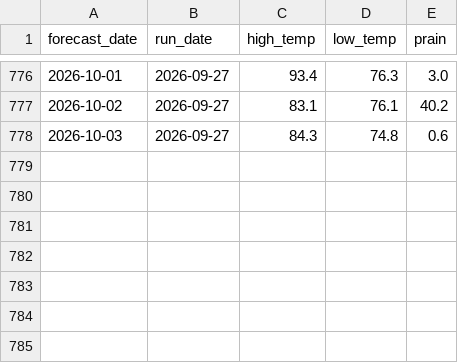
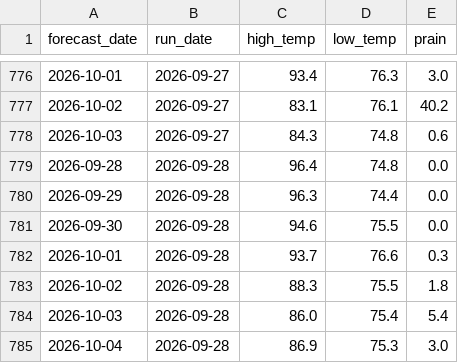
Before and after one commit to alexanderjefferson/taiwan-weather-tracker, a CSV file: data/forecasts/forecasts_master.csv, drawn as a sheet; only a part is shown, gaps mark what is left out; the diff names each change by its address in the sheet, - before the commit and + after, or states it on an @@ line.

Commit message:
daily forecast update

```diff
--- a/data/forecasts/forecasts_master.csv
+++ b/data/forecasts/forecasts_master.csv
+row 779: 2026-09-28 | 2026-09-28 | 96.4 | 74.8 | 0.0
+row 780: 2026-09-29 | 2026-09-28 | 96.3 | 74.4 | 0.0
+row 781: 2026-09-30 | 2026-09-28 | 94.6 | 75.5 | 0.0
+row 782: 2026-10-01 | 2026-09-28 | 93.7 | 76.6 | 0.3
+row 783: 2026-10-02 | 2026-09-28 | 88.3 | 75.5 | 1.8
+row 784: 2026-10-03 | 2026-09-28 | 86.0 | 75.4 | 5.4
+row 785: 2026-10-04 | 2026-09-28 | 86.9 | 75.3 | 3.0
```
Also changed, not shown: data/observations/daily_actual.csv.
